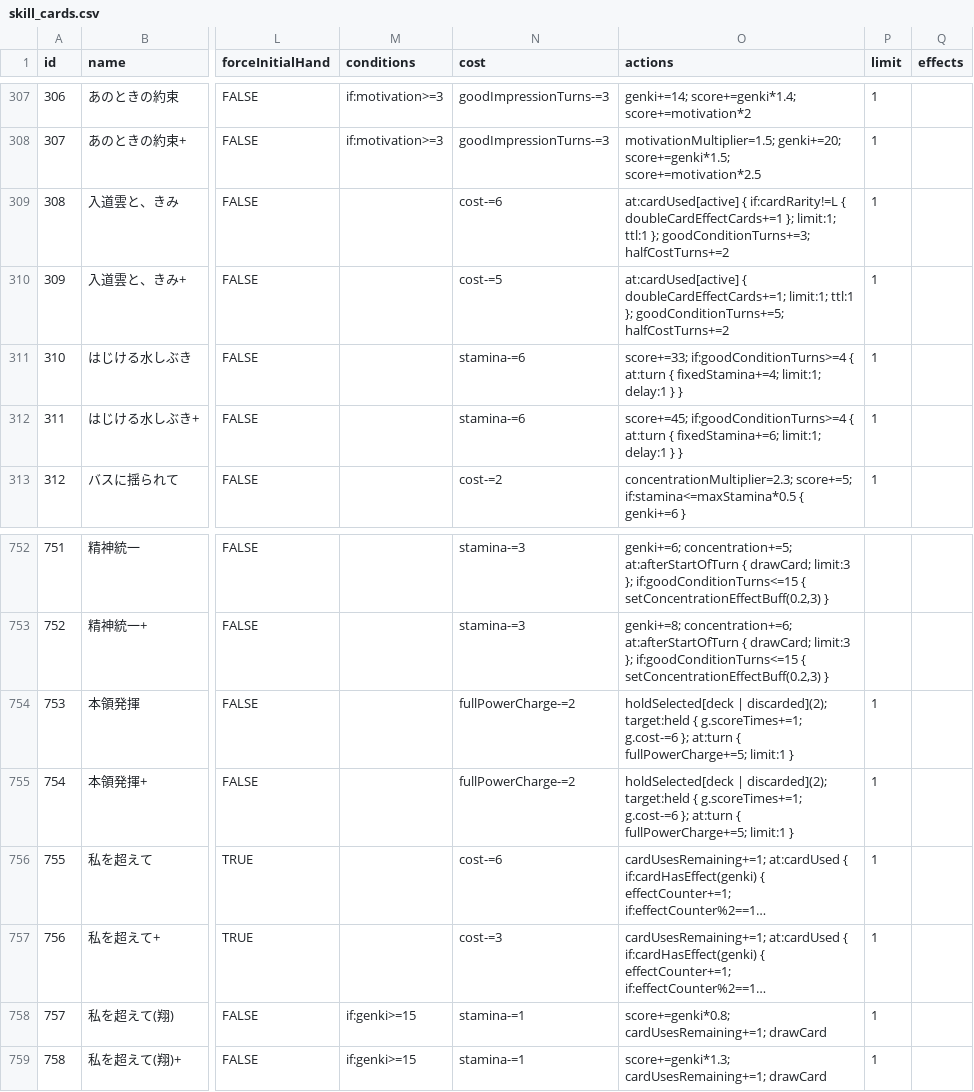
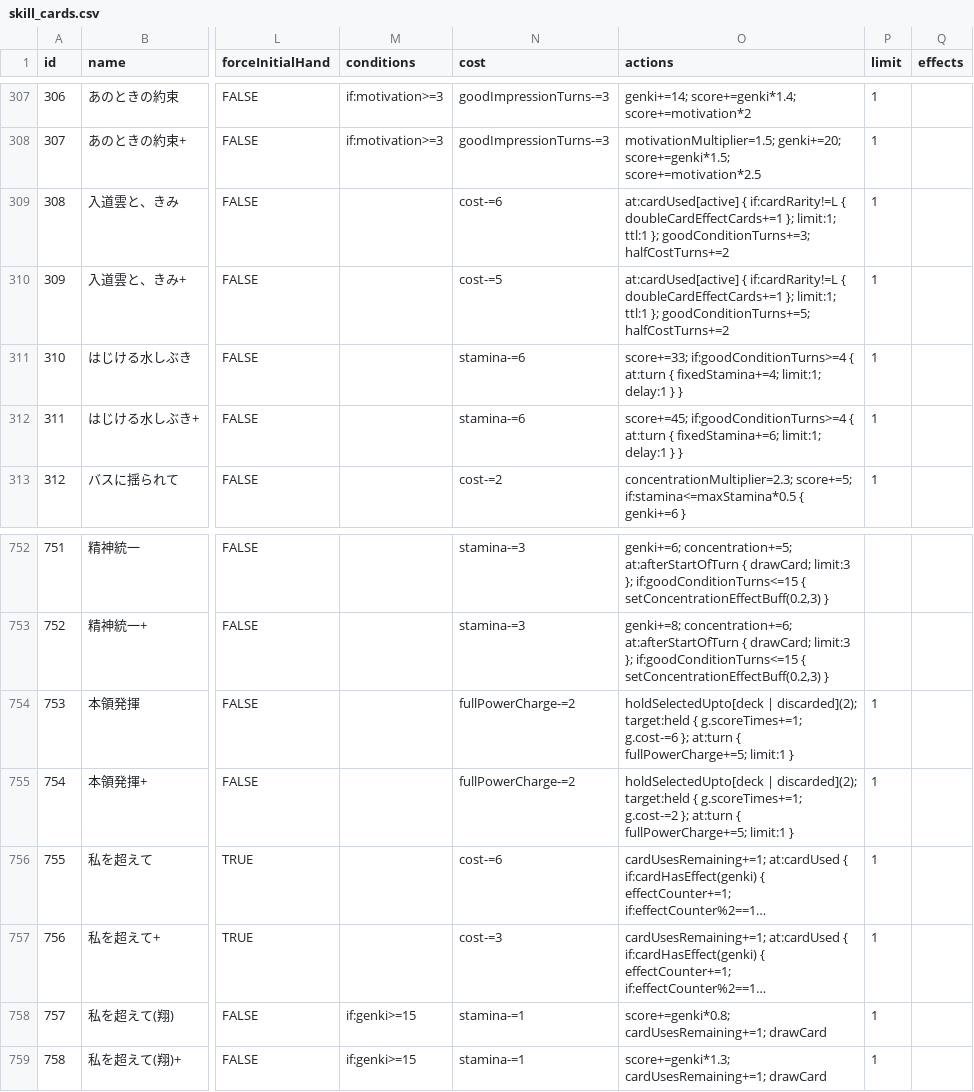
Before and after one commit to surisuririsu/gakumas-tools, a CSV file: packages/gakumas-data-structured/csv/skill_cards.csv, drawn as a sheet; only a part is shown, gaps mark what is left out; long unchanged cells end in …; the diff names each change by its address in the sheet, - before the commit and + after, or states it on an @@ line.

```diff
--- a/packages/gakumas-data-structured/csv/skill_cards.csv
+++ b/packages/gakumas-data-structured/csv/skill_cards.csv
-O310 (actions): at:cardUsed[active] { doubleCardEffectCards+=1; limit:1; ttl:1…
+O310 (actions): at:cardUsed[active] { if:cardRarity!=L { doubleCardEffectCards+=1 }; limit:1; ttl:1…
-O754 (actions): holdSelected[deck | discarded](2);…
+O754 (actions): holdSelectedUpto[deck | discarded](2);…
-O755 (actions): holdSelected[deck | discarded](2); target:held { g.scoreTimes+=1; g.cost-=6 }; at:turn…
+O755 (actions): holdSelectedUpto[deck | discarded](2); target:held { g.scoreTimes+=1; g.cost-=2 }; at:turn…
```
Also changed, not shown: packages/gakumas-data-structured/csv/p_drinks.csv, packages/gakumas-data-structured/csv/stages.csv, 16 other files.
